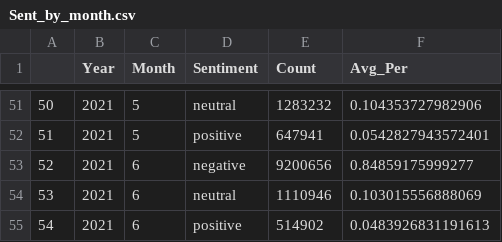
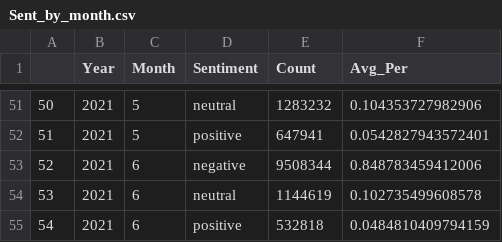
Before and after one commit to mberko128/COVID19_Tweets_Dataset, a CSV file: Summary_Sentiment_ES/Sent_by_month.csv, drawn as a sheet; only a part is shown, gaps mark what is left out; the diff names each change by its address in the sheet, - before the commit and + after, or states it on an @@ line.

```diff
--- a/Summary_Sentiment_ES/Sent_by_month.csv
+++ b/Summary_Sentiment_ES/Sent_by_month.csv
-E53 (Count): 9200656
+E53 (Count): 9508344
-F53 (Avg_Per): 0.84859175999277
+F53 (Avg_Per): 0.848783459412006
-E54 (Count): 1110946
+E54 (Count): 1144619
-F54 (Avg_Per): 0.103015556888069
+F54 (Avg_Per): 0.102735499608578
-E55 (Count): 514902
+E55 (Count): 532818
-F55 (Avg_Per): 0.0483926831191613
+F55 (Avg_Per): 0.0484810409794159
```
Also changed, not shown: Summary_Sentiment_ES/Sent_by_day.csv, 5 other files.
